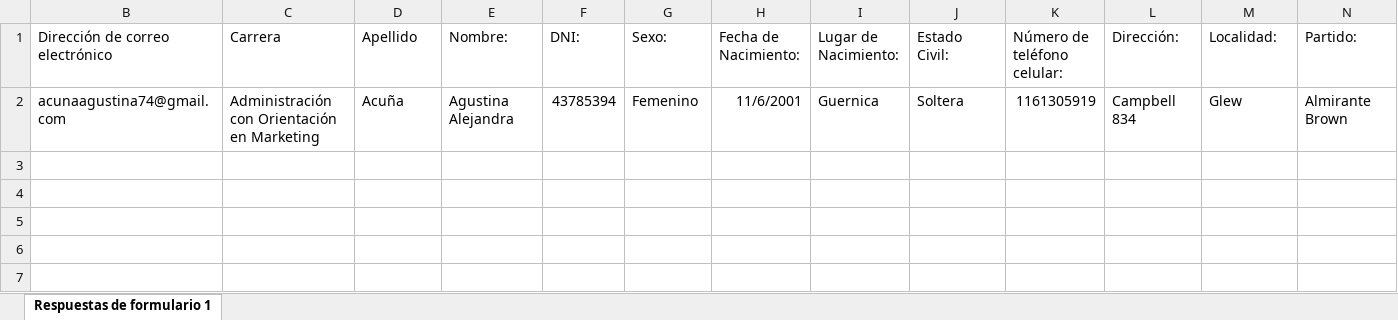
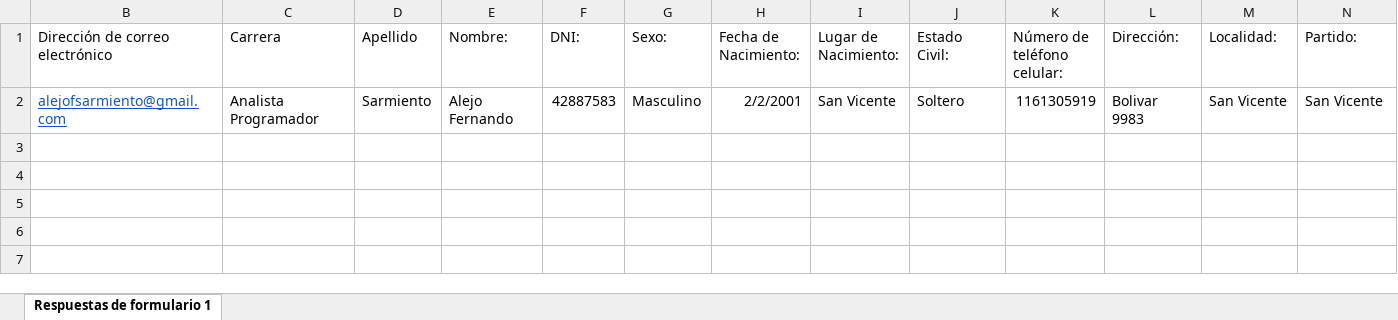
Before and after one commit to ISFT93/InstitutoNET, an Excel workbook: docs/requerimiento-5/I.S.F.D. y T. N° 93_ Inscripción a Carreras 2021 (solo 1).xlsx, sheet Respuestas de formulario 1, drawn as a sheet; only a part is shown; values as stored, in another font and other column widths than the file's, no borders; removed rows and columns are numbered as before the commit, all else as after; rows hold the shown columns only; the diff names each change by its address in the sheet, - before the commit and + after, or states it on an @@ line.

```diff
--- a/docs/requerimiento-5/I.S.F.D. y T. N° 93_ Inscripción a Carreras 2021 (solo 1).xlsx (sheet Respuestas de formulario 1)
+++ b/docs/requerimiento-5/I.S.F.D. y T. N° 93_ Inscripción a Carreras 2021 (solo 1).xlsx (sheet Respuestas de formulario 1)
-row 2: acunaagustina74@gmail.com | Administración con Orientación en Marketing | Acuña | Agustina Alejandra | 43785394 | Femenino | 11/6/2001 | Guernica | Soltera | 1161305919 | Campbell 834 | Glew | Almirante Brown
+row 2: alejofsarmiento@gmail.com | Analista Programador | Sarmiento | Alejo Fernando | 42887583 | Masculino | 2/2/2001 | San Vicente | Soltero | 1161305919 | Bolivar 9983 | San Vicente | San Vicente
```
